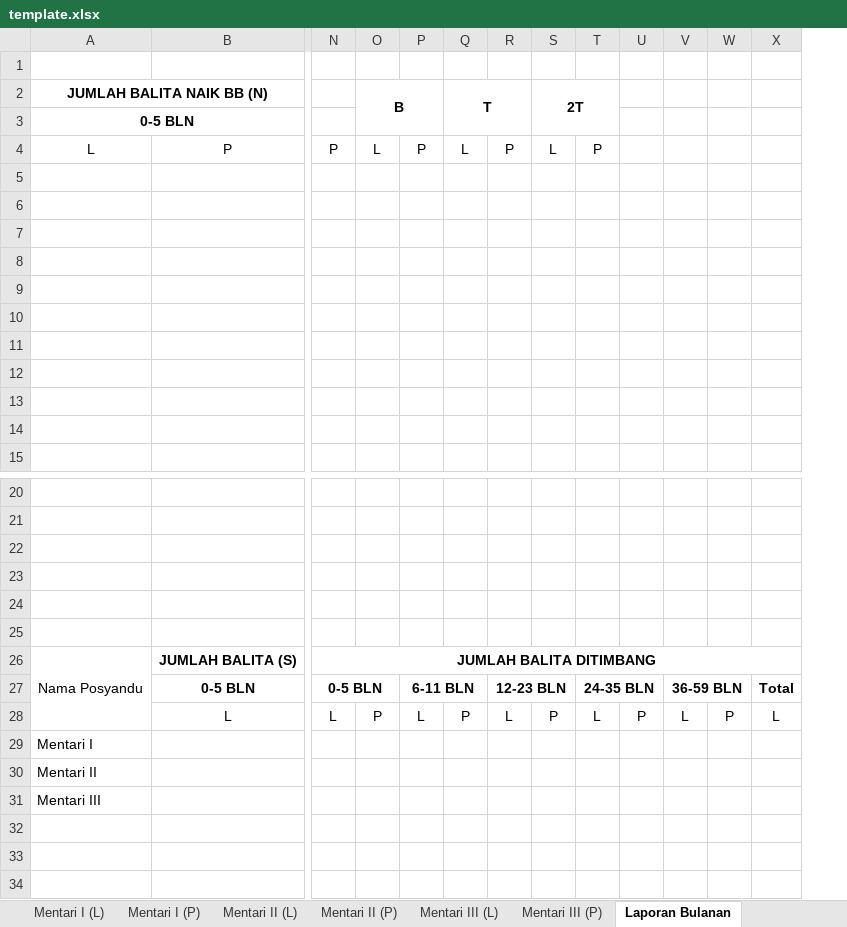
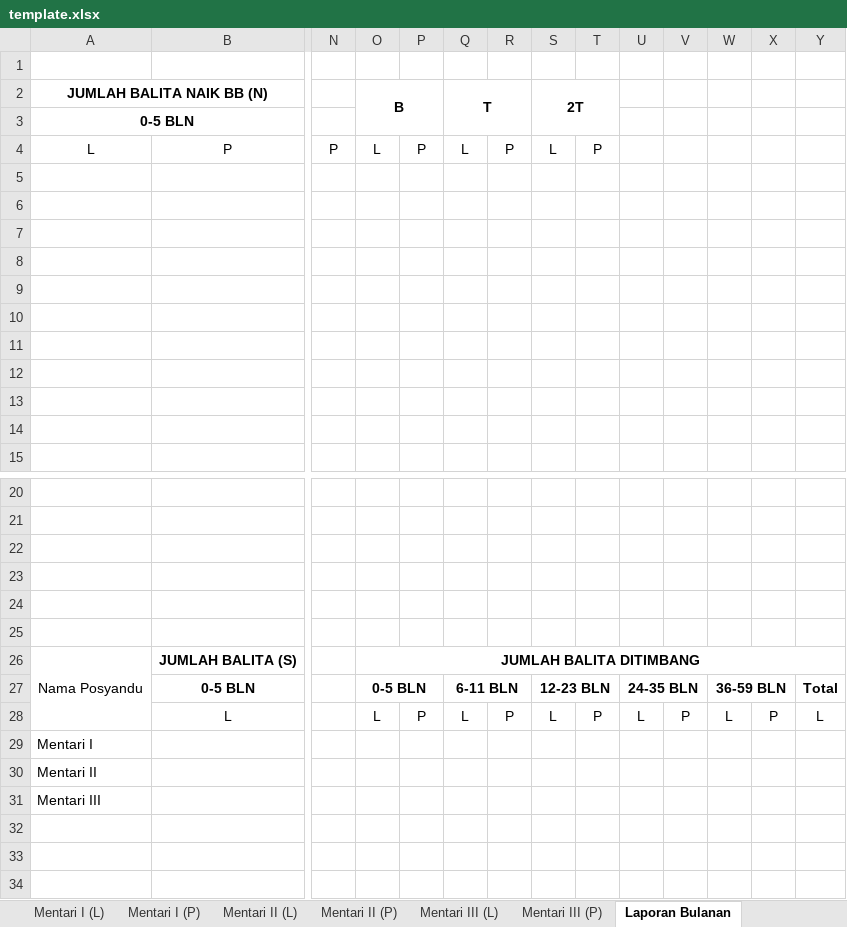
Before and after one commit to heintzz/rekap-data-backend, an Excel workbook: controllers/template.xlsx, sheet Laporan Bulanan, drawn as a sheet; only a part is shown, gaps mark what is left out; values as stored, in another font and other column widths than the file's, no borders; removed rows and columns are numbered as before the commit, all else as after; the diff names each change by its address in the sheet, - before the commit and + after, or states it on an @@ line.

Commit message:
fix: data inserted depends on month and year of download

```diff
--- a/controllers/template.xlsx (sheet Laporan Bulanan)
+++ b/controllers/template.xlsx (sheet Laporan Bulanan)
+column T, row 4: P; row 28: P
-S2:T3 merged
+S2:T3 merged
-U4: P
+U4: (empty)
-N26: JUMLAH BALITA DITIMBANG
+N26: (empty)
-N26:Y26 merged
-O26 (B): (empty)
+O26 (B): JUMLAH BALITA DITIMBANG
+O26:Z26 merged
-N27: 0-5 BLN
+N27: (empty)
-N27:O27 merged
-O27 (B): (empty)
+O27 (B): 0-5 BLN
+O27:P27 merged
-P27: 6-11 BLN
+P27: (empty)
-P27:Q27 merged
-Q27 (T): (empty)
+Q27 (T): 6-11 BLN
+Q27:R27 merged
-R27: 12-23 BLN
+R27: (empty)
-R27:S27 merged
-S27 (2T): (empty)
+S27 (2T): 12-23 BLN
+S27:T27 merged
-N28: L
+N28: (empty)
-O28 (B): P
+O28 (B): L
-P28: L
+P28: P
-Q28 (T): P
+Q28 (T): L
-R28: L
+R28: P
-S28 (2T): P
+S28 (2T): L
```
Also changed, not shown: 2 other files.
